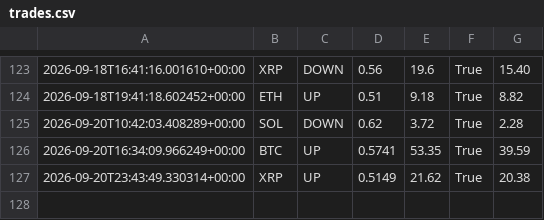
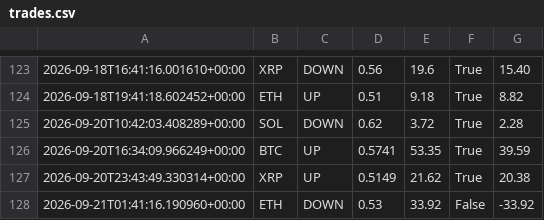
Before and after one commit to n85t594ht5-creator/polybot, a CSV file: trades.csv, drawn as a sheet; only a part is shown, gaps mark what is left out.

```diff
--- a/trades.csv
+++ b/trades.csv
@@ -127 +127,2 @@
 2026-09-20T23:43:49.330314+00:00,XRP,UP,0.5149,21.62,True,20.38
+2026-09-21T01:41:16.190960+00:00,ETH,DOWN,0.53,33.92,False,-33.92
```
Also changed, not shown: signals.csv, 2 other files.
